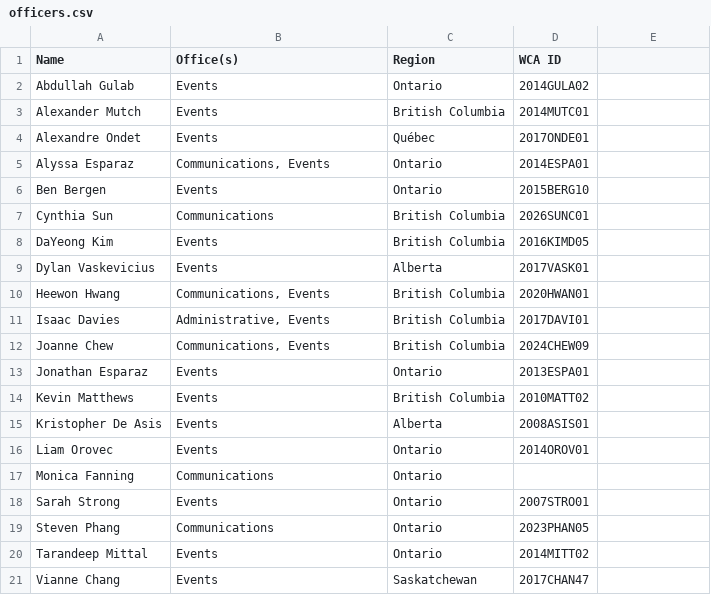
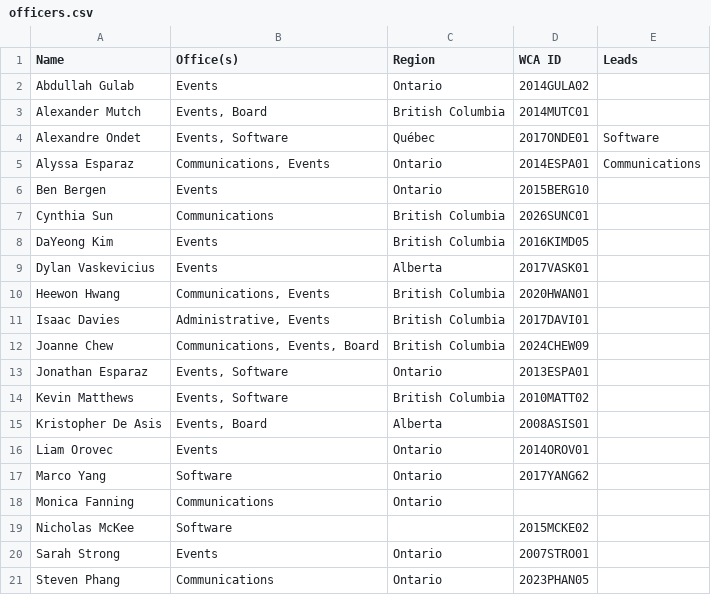
Before and after one commit to Speedcubing-Canada/speedcubing-canada-web, a CSV file: back/exports/officers.csv, drawn as a sheet; only a part is shown; the shorter side is filled out with more unchanged rows; the diff names each change by its address in the sheet, - before the commit and + after, or states it on an @@ line.

```diff
--- a/back/exports/officers.csv
+++ b/back/exports/officers.csv
-E1: (empty)
+E1: Leads
-B3 (Office(s)): Events
+B3 (Office(s)): Events, Board
-B4 (Office(s)): Events
+B4 (Office(s)): Events, Software
-E4 (Leads): (empty)
+E4 (Leads): Software
-E5 (Leads): (empty)
+E5 (Leads): Communications
-B12 (Office(s)): Communications, Events
+B12 (Office(s)): Communications, Events, Board
-B13:B14 (Office(s)): Events
+B13:B14 (Office(s)): Events, Software
-B15 (Office(s)): Events
+B15 (Office(s)): Events, Board
+row 17: Marco Yang | Software | Ontario | 2017YANG62
+row 19: Nicholas McKee | Software |  | 2015MCKE02
```
Also changed, not shown: 5 other files.
